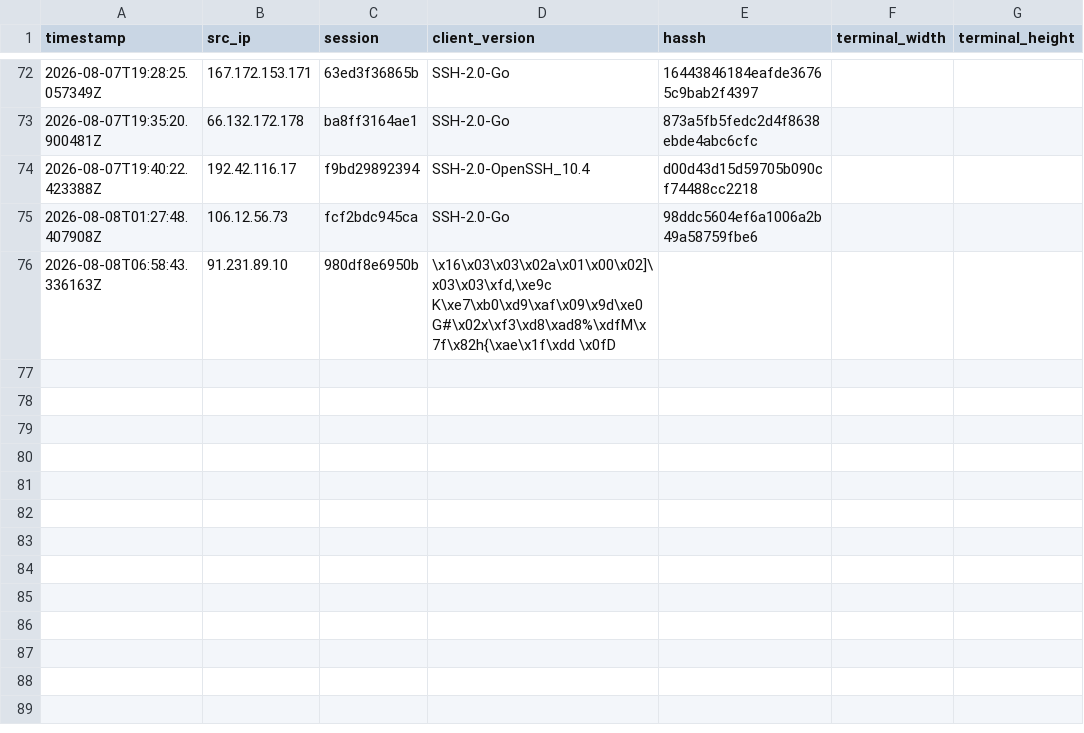
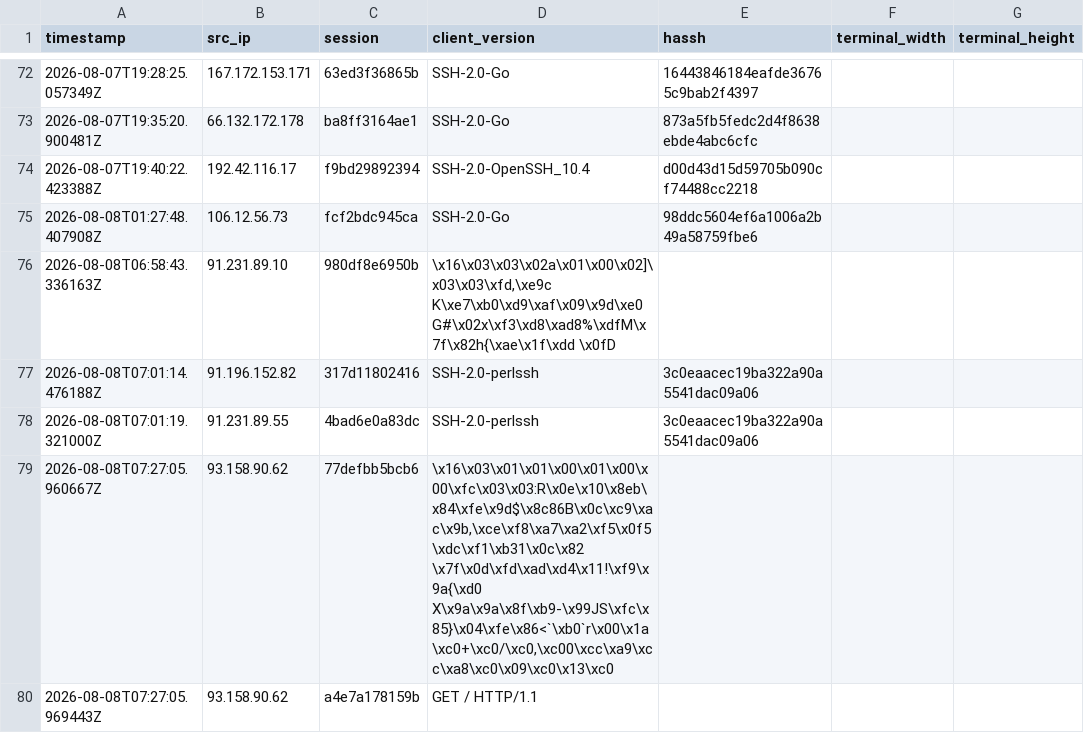
Before and after one commit to Prabhath-de/AWS_Honeypot, a CSV file: data/processed/client_fingerprint.csv, drawn as a sheet; only a part is shown, gaps mark what is left out.

```diff
--- a/data/processed/client_fingerprint.csv
+++ b/data/processed/client_fingerprint.csv
@@ -76 +76,5 @@ timestamp,src_ip,session,client_version,hassh,terminal_width,terminal_height
 2026-08-08T06:58:43.336163Z,91.231.89.10,980df8e6950b,"\x16\x03\x03\x02a\x01\x00\x02]\x03\x03\xfd,\xe9c K\xe7\xb0\xd9\xaf\x09\x9d\xe0 G#\x02x\xf3\xd8\xad8%\xdfM\x7f\x82h{\xae\x1f\xdd \x0fD",,,
+2026-08-08T07:01:14.476188Z,91.196.152.82,317d11802416,SSH-2.0-perlssh,3c0eaacec19ba322a90a5541dac09a06,,
+2026-08-08T07:01:19.321000Z,91.231.89.55,4bad6e0a83dc,SSH-2.0-perlssh,3c0eaacec19ba322a90a5541dac09a06,,
+2026-08-08T07:27:05.960667Z,93.158.90.62,77defbb5bcb6,"\x16\x03\x01\x01\x00\x01\x00\x00\xfc\x03\x03:R\x0e\x10\x8eb\x84\xfe\x9d$\x8c86B\x0c\xc9\xac\x9b,\xce\xf8\xa7\xa2\xf5\x0f5\xdc\xf1\xb31\x0c\x82 \x7f\x0d\xfd\xad\xd4\x11!\xf9\x9a{\xd0 X\x9a\x9a\x8f\xb9-\x99JS\xfc\x85}\x04\xfe\x86<`\xb0`r\x00\x1a\xc0+\xc0/\xc0,\xc00\xcc\xa9\xcc\xa8\xc0\x09\xc0\x13\xc0",,,
+2026-08-08T07:27:05.969443Z,93.158.90.62,a4e7a178159b,GET / HTTP/1.1,,,
```
Also changed, not shown: data/processed/geoip_asn.csv, data/processed/session_summary.csv, 3 other files.
